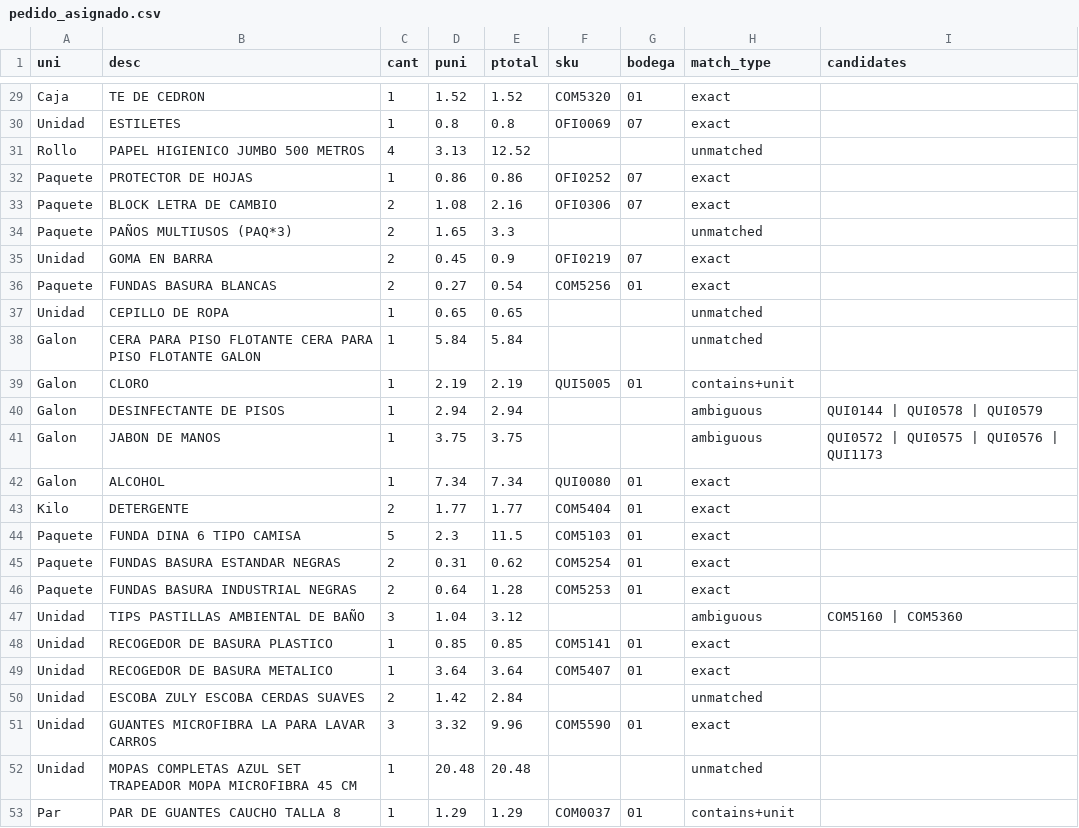
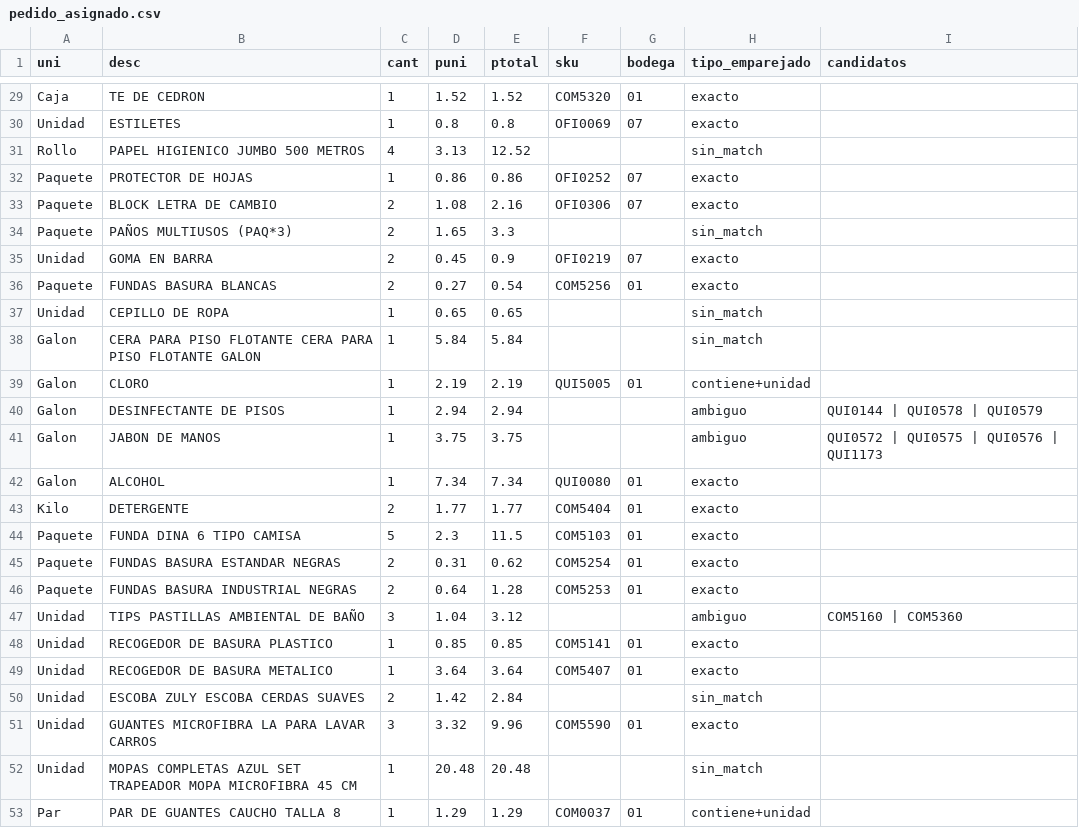
Before and after one commit to thyron001/unilimpiosur_SAP, a CSV file: pedido_asignado.csv, drawn as a sheet; only a part is shown, gaps mark what is left out; the diff covers the shown part only; the diff names each change by its address in the sheet, - before the commit and + after, or states it on an @@ line.

```diff
--- a/pedido_asignado.csv
+++ b/pedido_asignado.csv
-H1: match_type
+H1: tipo_emparejado
-I1: candidates
+I1: candidatos
-H29:H30 (tipo_emparejado): exact
+H29:H30 (tipo_emparejado): exacto
-H31 (tipo_emparejado): unmatched
+H31 (tipo_emparejado): sin_match
-H32:H33 (tipo_emparejado): exact
+H32:H33 (tipo_emparejado): exacto
-H34 (tipo_emparejado): unmatched
+H34 (tipo_emparejado): sin_match
-H35:H36 (tipo_emparejado): exact
+H35:H36 (tipo_emparejado): exacto
-H37:H38 (tipo_emparejado): unmatched
+H37:H38 (tipo_emparejado): sin_match
-H39 (tipo_emparejado): contains+unit
+H39 (tipo_emparejado): contiene+unidad
-H40:H41 (tipo_emparejado): ambiguous
+H40:H41 (tipo_emparejado): ambiguo
-H42:H46 (tipo_emparejado): exact
+H42:H46 (tipo_emparejado): exacto
-H47 (tipo_emparejado): ambiguous
+H47 (tipo_emparejado): ambiguo
-H48:H49 (tipo_emparejado): exact
+H48:H49 (tipo_emparejado): exacto
-H50 (tipo_emparejado): unmatched
+H50 (tipo_emparejado): sin_match
-H51 (tipo_emparejado): exact
+H51 (tipo_emparejado): exacto
-H52 (tipo_emparejado): unmatched
+H52 (tipo_emparejado): sin_match
-H53 (tipo_emparejado): contains+unit
+H53 (tipo_emparejado): contiene+unidad
```
Also changed, not shown: 27 edited cells elsewhere in this file, 2 other files.
